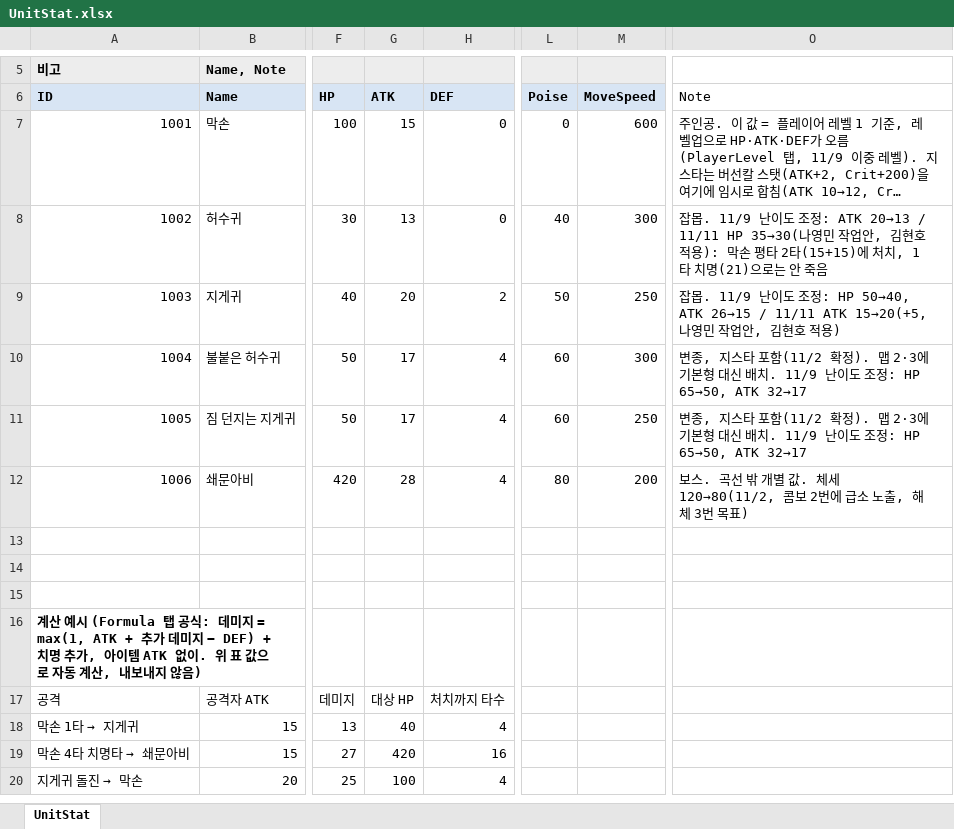
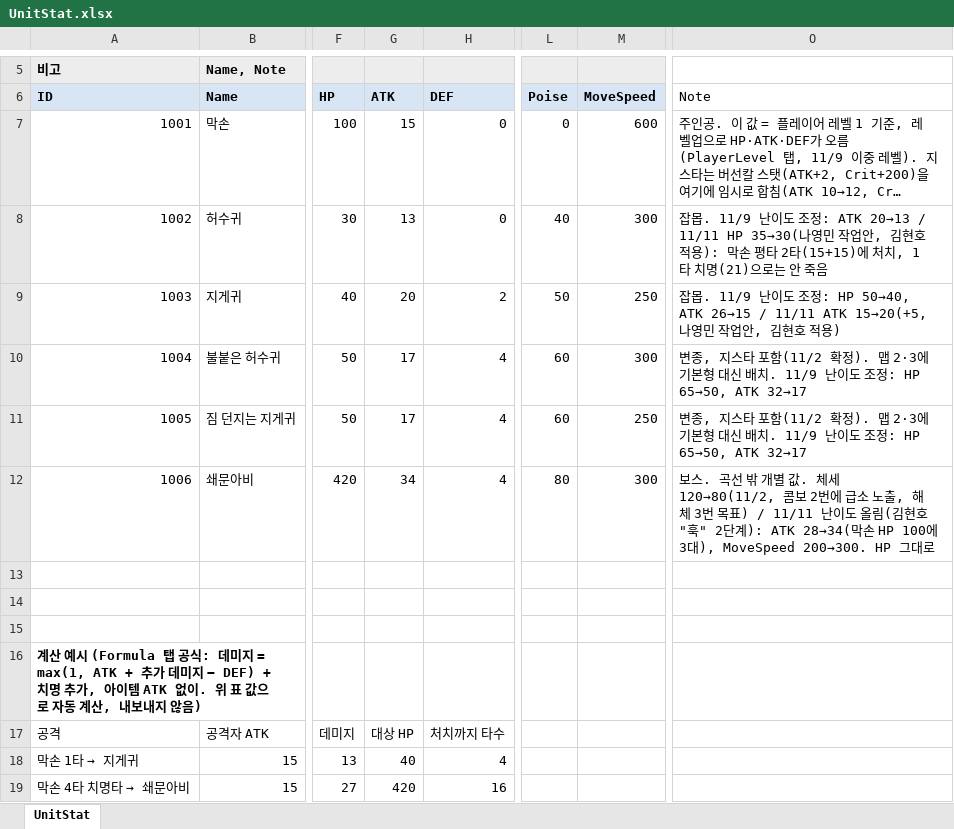
Before and after one commit to hyunho9228-web/DataSheet, an Excel workbook: tables/UnitStat.xlsx, sheet UnitStat, drawn as a sheet; only a part is shown, gaps mark what is left out; the shorter side is filled out with more unchanged rows; long unchanged cells end in …; values as stored, in another font and other column widths than the file's, no borders; the diff names each change by its address in the sheet, - before the commit and + after, or states it on an @@ line.

```diff
--- a/tables/UnitStat.xlsx (sheet UnitStat)
+++ b/tables/UnitStat.xlsx (sheet UnitStat)
-G12 (ATK): 28
+G12 (ATK): 34
-M12 (MoveSpeed): 200
+M12 (MoveSpeed): 300
-O12 (Note): …목표)
+O12 (Note): …목표) / 11/11 난이도 올림(김현호 "훅" 2단계): ATK 28→34(막손 HP 100에 3대), MoveSpeed 200→300. HP 그대로
```
Also changed, not shown: tables/UnitState.xlsx.
